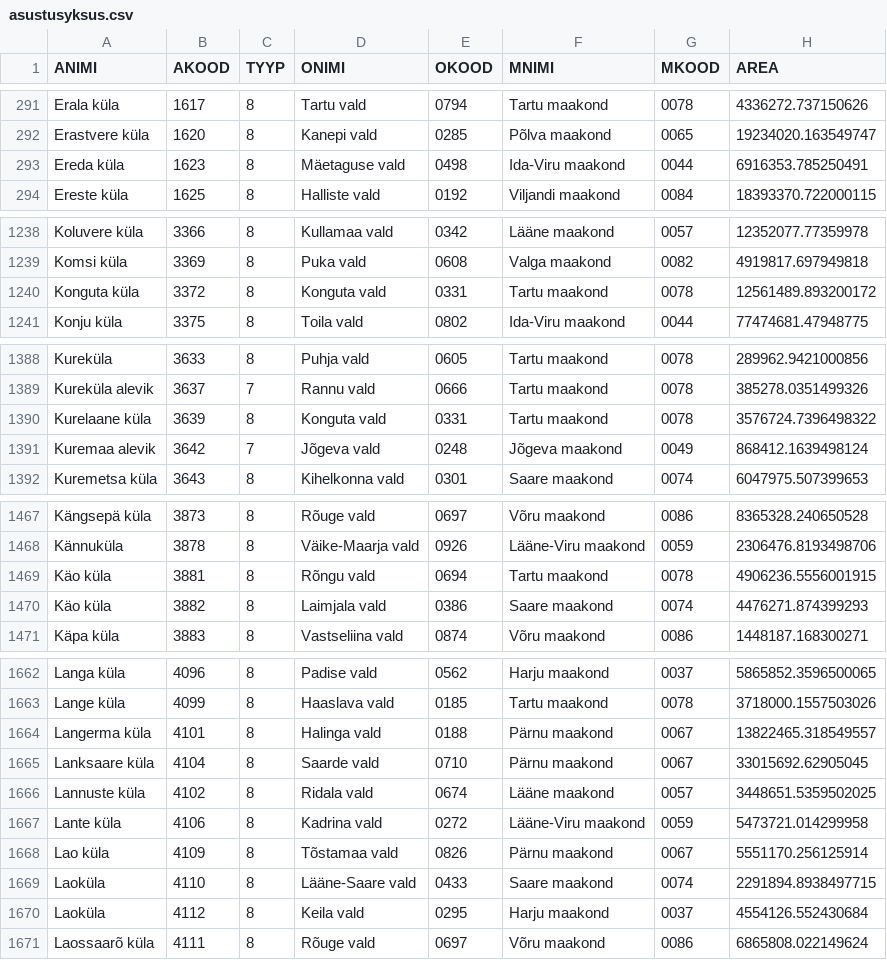
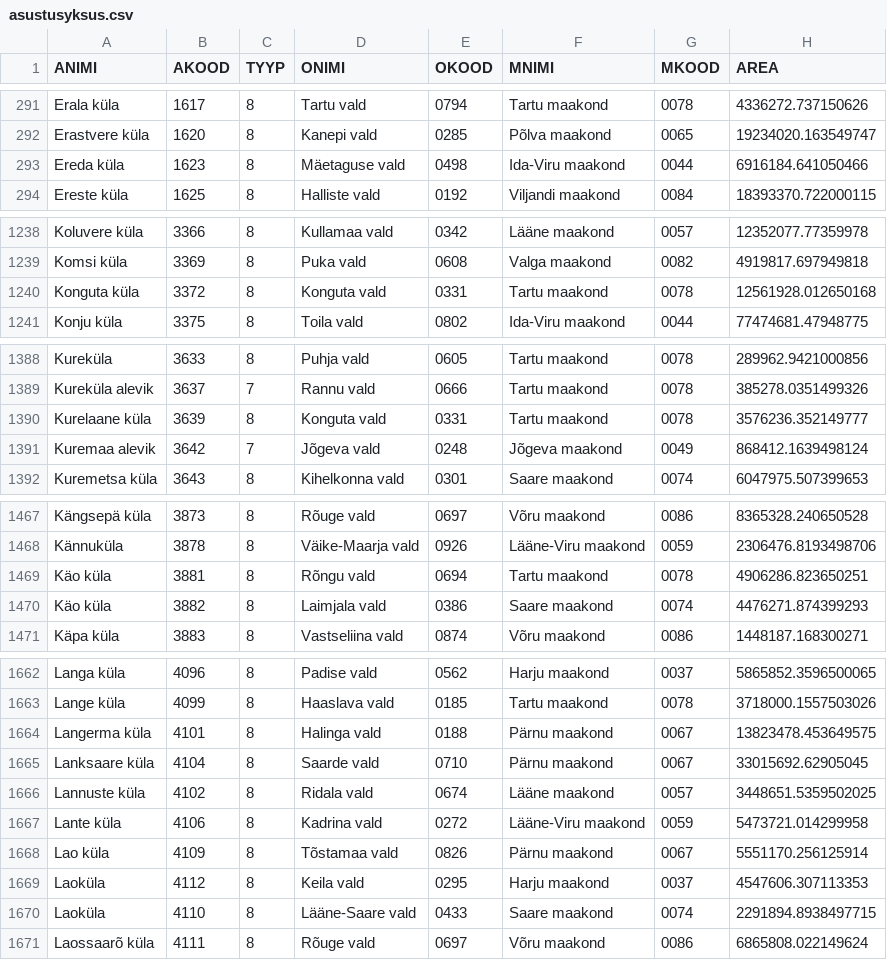
Before and after one commit to buildig/EHAK, a CSV file: csv/asustusyksus.csv, drawn as a sheet; only a part is shown, gaps mark what is left out; the diff covers the shown part only.

```diff
--- a/csv/asustusyksus.csv
+++ b/csv/asustusyksus.csv
@@ -292,3 +292,3 @@ Erala küla,1617,8,Tartu vald,0794,Tartu maakond,0078,4336272.737150626
 Erastvere küla,1620,8,Kanepi vald,0285,Põlva maakond,0065,19234020.163549747
-Ereda küla,1623,8,Mäetaguse vald,0498,Ida-Viru maakond,0044,6916353.785250491
+Ereda küla,1623,8,Mäetaguse vald,0498,Ida-Viru maakond,0044,6916184.641050466
 Ereste küla,1625,8,Halliste vald,0192,Viljandi maakond,0084,18393370.722000115
@@ -1239,3 +1239,3 @@ Koluvere küla,3366,8,Kullamaa vald,0342,Lääne maakond,0057,12352077.77359978
 Komsi küla,3369,8,Puka vald,0608,Valga maakond,0082,4919817.697949818
-Konguta küla,3372,8,Konguta vald,0331,Tartu maakond,0078,12561489.893200172
+Konguta küla,3372,8,Konguta vald,0331,Tartu maakond,0078,12561928.012650168
 Konju küla,3375,8,Toila vald,0802,Ida-Viru maakond,0044,77474681.47948775
@@ -1389,3 +1389,3 @@ Kureküla,3633,8,Puhja vald,0605,Tartu maakond,0078,289962.9421000856
 Kureküla alevik,3637,7,Rannu vald,0666,Tartu maakond,0078,385278.0351499326
-Kurelaane küla,3639,8,Konguta vald,0331,Tartu maakond,0078,3576724.7396498322
+Kurelaane küla,3639,8,Konguta vald,0331,Tartu maakond,0078,3576236.352149777
 Kuremaa alevik,3642,7,Jõgeva vald,0248,Jõgeva maakond,0049,868412.1639498124
@@ -1468,3 +1468,3 @@ Kängsepä küla,3873,8,Rõuge vald,0697,Võru maakond,0086,8365328.240650528
 Kännuküla,3878,8,Väike-Maarja vald,0926,Lääne-Viru maakond,0059,2306476.8193498706
-Käo küla,3881,8,Rõngu vald,0694,Tartu maakond,0078,4906236.5556001915
+Käo küla,3881,8,Rõngu vald,0694,Tartu maakond,0078,4906286.823650251
 Käo küla,3882,8,Laimjala vald,0386,Saare maakond,0074,4476271.874399293
@@ -1663,3 +1663,3 @@ Langa küla,4096,8,Padise vald,0562,Harju maakond,0037,5865852.3596500065
 Lange küla,4099,8,Haaslava vald,0185,Tartu maakond,0078,3718000.1557503026
-Langerma küla,4101,8,Halinga vald,0188,Pärnu maakond,0067,13822465.318549557
+Langerma küla,4101,8,Halinga vald,0188,Pärnu maakond,0067,13823478.453649575
 Lanksaare küla,4104,8,Saarde vald,0710,Pärnu maakond,0067,33015692.62905045
@@ -1668,4 +1668,4 @@ Lante küla,4106,8,Kadrina vald,0272,Lääne-Viru maakond,0059,5473721.014299958
 Lao küla,4109,8,Tõstamaa vald,0826,Pärnu maakond,0067,5551170.256125914
+Laoküla,4112,8,Keila vald,0295,Harju maakond,0037,4547606.307113353
 Laoküla,4110,8,Lääne-Saare vald,0433,Saare maakond,0074,2291894.8938497715
-Laoküla,4112,8,Keila vald,0295,Harju maakond,0037,4554126.552430684
 Laossaarõ küla,4111,8,Rõuge vald,0697,Võru maakond,0086,6865808.022149624
```
Also changed, not shown: 12 edited cells elsewhere in this file, csv/maakond.csv, csv/omavalitsus.csv, 10 other files.
